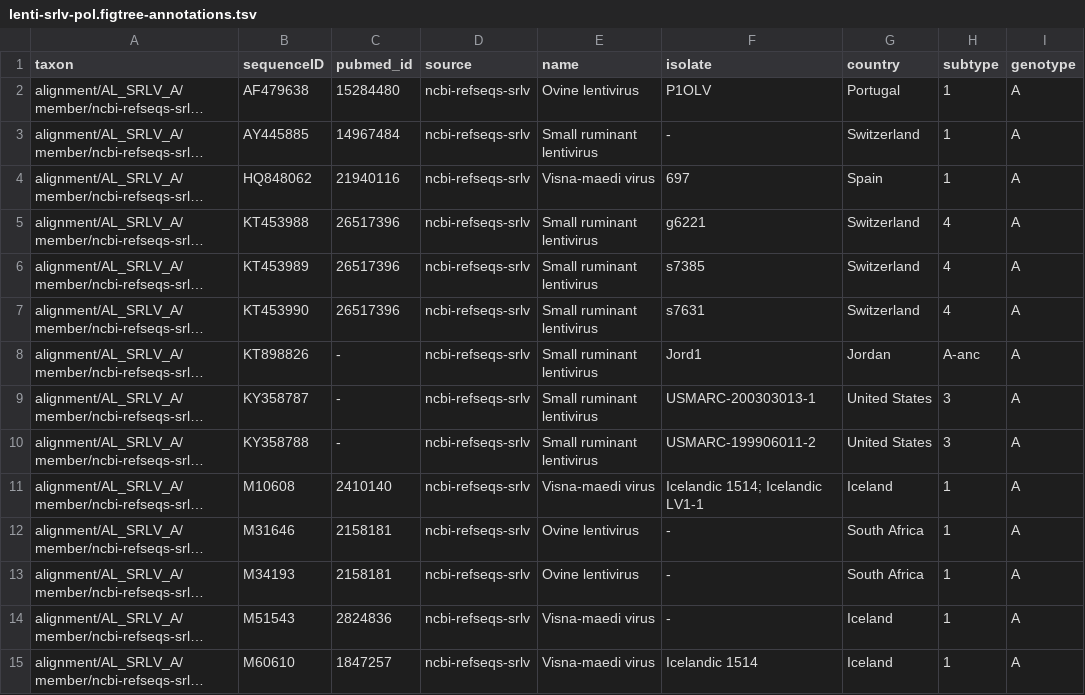
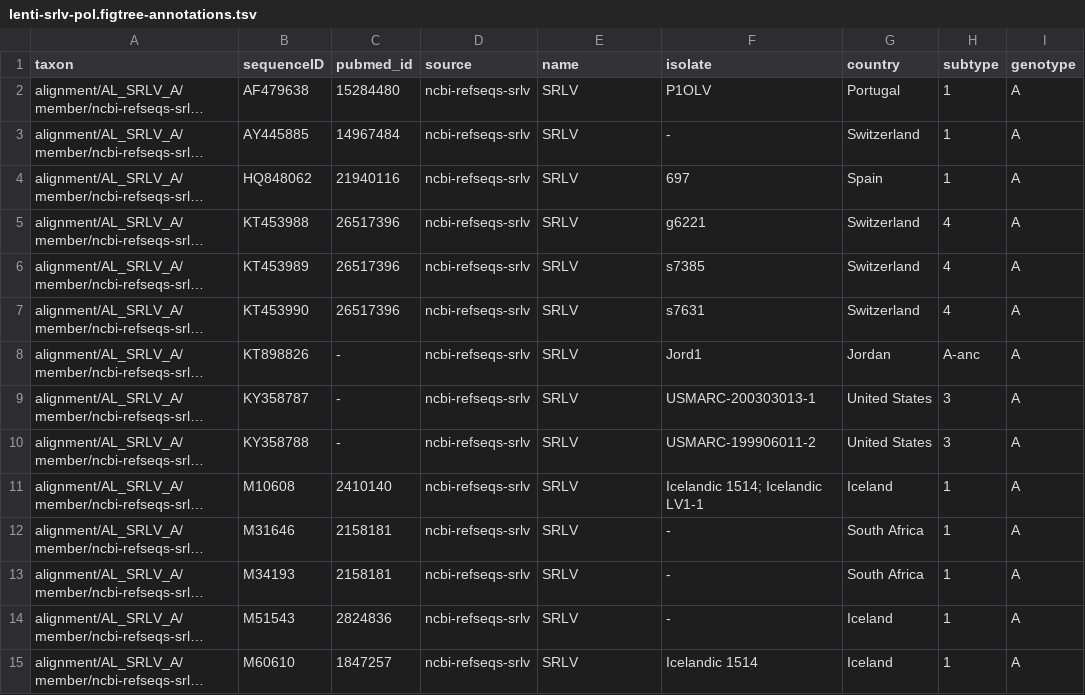
Before and after one commit to giffordlabcvr/Lentivirus-GLUE, a TSV file: trees/internal/lenti-srlv-pol.figtree-annotations.tsv, drawn as a sheet; only a part is shown; long unchanged cells end in …; the diff covers the shown part only; the diff names each change by its address in the sheet, - before the commit and + after, or states it on an @@ line.

```diff
--- a/trees/internal/lenti-srlv-pol.figtree-annotations.tsv
+++ b/trees/internal/lenti-srlv-pol.figtree-annotations.tsv
-E2 (name): Ovine lentivirus
+E2 (name): SRLV
-E3 (name): Small ruminant lentivirus
+E3 (name): SRLV
-E4 (name): Visna-maedi virus
+E4 (name): SRLV
-E5:E10 (name): Small ruminant lentivirus
+E5:E10 (name): SRLV
-E11 (name): Visna-maedi virus
+E11 (name): SRLV
-E12:E13 (name): Ovine lentivirus
+E12:E13 (name): SRLV
-E14:E15 (name): Visna-maedi virus
+E14:E15 (name): SRLV
```
Also changed, not shown: 5 added rows and 67 edited cells elsewhere in this file, trees/internal/lenti-srlv-env.figtree-annotations.tsv, 43 other files.
